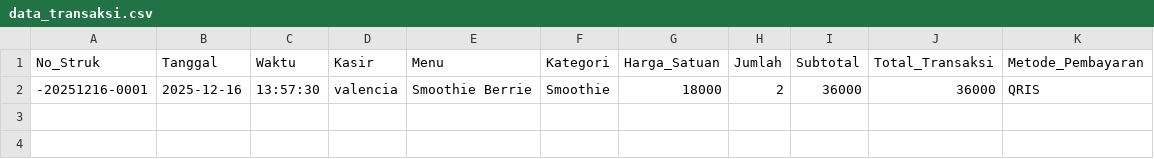
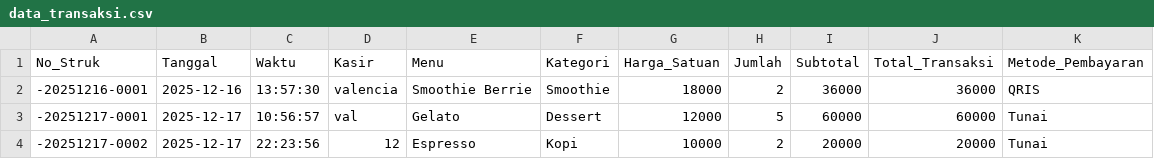
Before and after one commit to valencxiaxD/project-uas-mid-1, a CSV file: KASIR_PROYEK/data_transaksi.csv, drawn as a sheet; the diff names each change by its address in the sheet, - before the commit and + after, or states it on an @@ line.

```diff
--- a/KASIR_PROYEK/data_transaksi.csv
+++ b/KASIR_PROYEK/data_transaksi.csv
+row 3: -20251217-0001 | 2025-12-17 | 10:56:57 | val | Gelato | Dessert | 12000 | 5 | 60000 | 60000 | Tunai
+row 4: -20251217-0002 | 2025-12-17 | 22:23:56 | 12 | Espresso | Kopi | 10000 | 2 | 20000 | 20000 | Tunai
```
Also changed, not shown: 1 other file.
